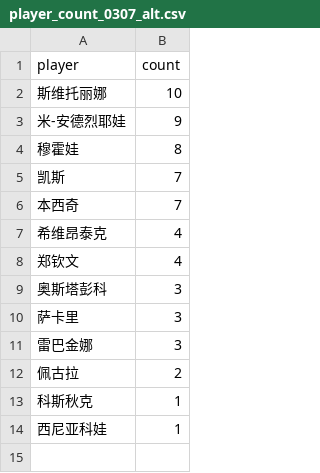
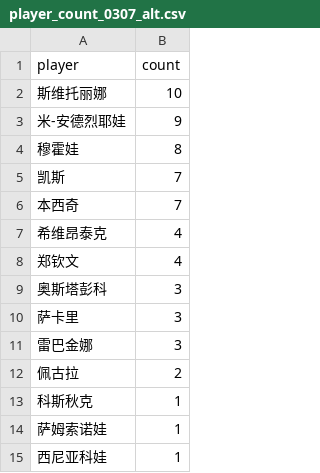
Before and after one commit to zhoushuaige7/tennispredict-report, a CSV file: docs/data/player_count_0307_alt.csv, drawn as a sheet; the diff names each change by its address in the sheet, - before the commit and + after, or states it on an @@ line.

```diff
--- a/docs/data/player_count_0307_alt.csv
+++ b/docs/data/player_count_0307_alt.csv
+row 14: 萨姆索诺娃 | 1
```
Also changed, not shown: docs/data/ms_player_count_0307_alt.csv, docs/data/ms_player_count_0307_main.csv, 3 other files.
